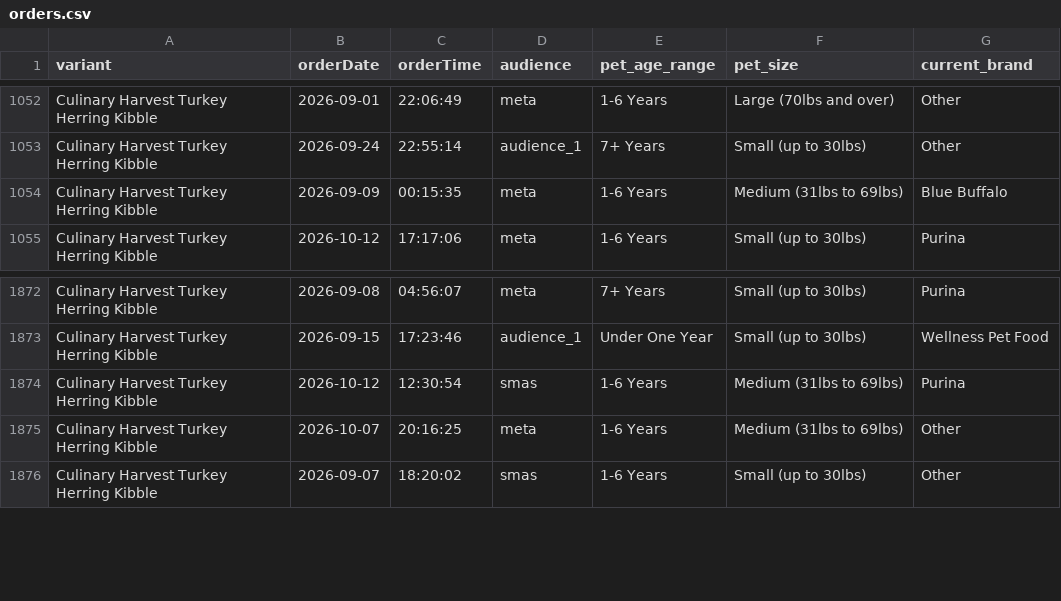
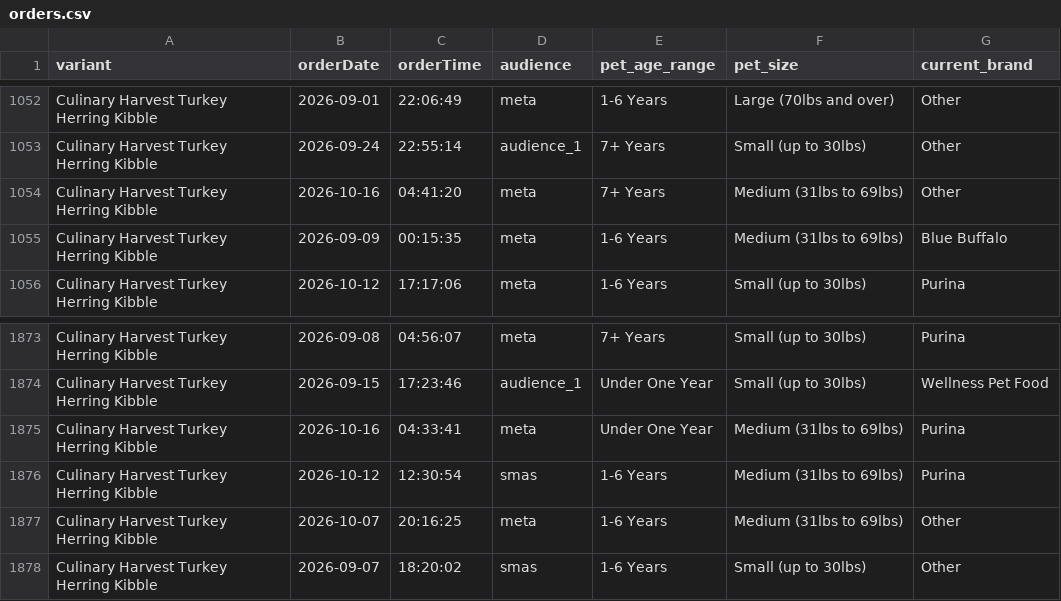
Before and after one commit to simonsmas/CH-report-data, a CSV file: orders.csv, drawn as a sheet; only a part is shown, gaps mark what is left out.

Commit message:
Update Culinary Harvest orders: 4854 orders + 321 sim — 2026-10-16T05:31:26.358Z

```diff
--- a/orders.csv
+++ b/orders.csv
@@ -1053,2 +1053,3 @@ Culinary Harvest Turkey Herring Kibble,2026-09-01,22:06:49,meta,1-6 Years,Large
 Culinary Harvest Turkey Herring Kibble,2026-09-24,22:55:14,audience_1,7+ Years,Small (up to 30lbs),Other
+Culinary Harvest Turkey Herring Kibble,2026-10-16,04:41:20,meta,7+ Years,Medium (31lbs to 69lbs),Other
 Culinary Harvest Turkey Herring Kibble,2026-09-09,00:15:35,meta,1-6 Years,Medium (31lbs to 69lbs),Blue Buffalo
@@ -1873,2 +1874,3 @@ Culinary Harvest Turkey Herring Kibble,2026-09-08,04:56:07,meta,7+ Years,Small (
 Culinary Harvest Turkey Herring Kibble,2026-09-15,17:23:46,audience_1,Under One Year,Small (up to 30lbs),Wellness Pet Food
+Culinary Harvest Turkey Herring Kibble,2026-10-16,04:33:41,meta,Under One Year,Medium (31lbs to 69lbs),Purina
 Culinary Harvest Turkey Herring Kibble,2026-10-12,12:30:54,smas,1-6 Years,Medium (31lbs to 69lbs),Purina
```
